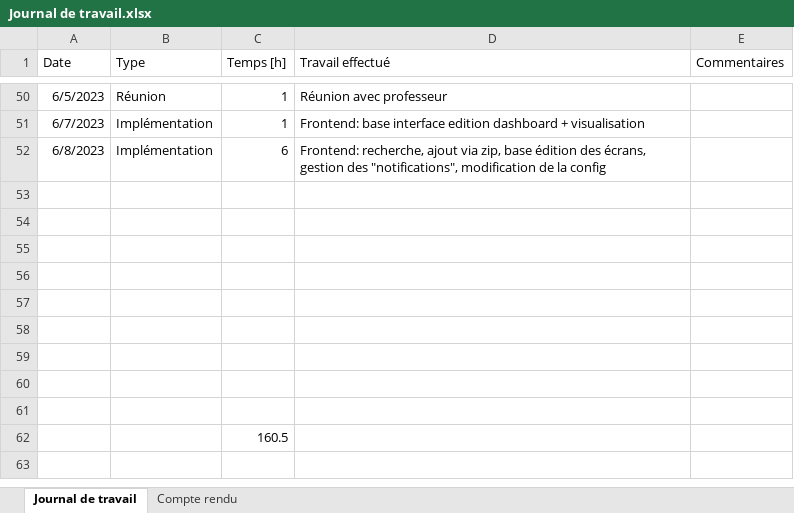
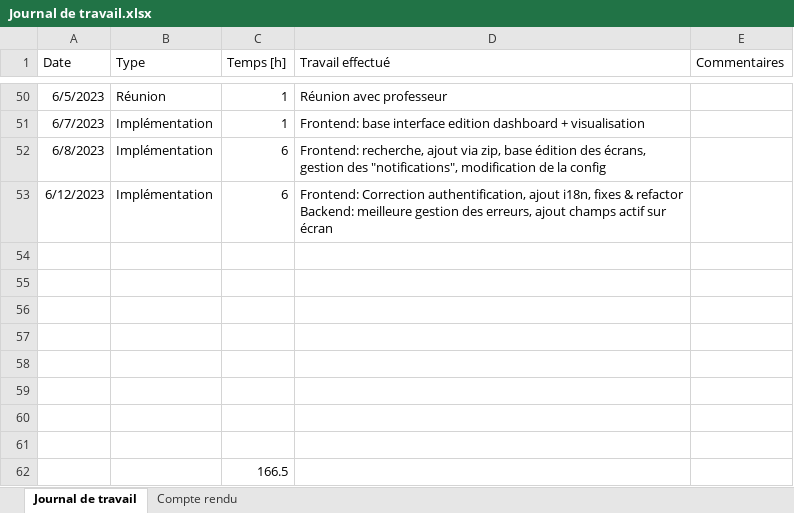
Before and after one commit to nicrausaz/tb-modularapp, an Excel workbook: docs/Journal de travail.xlsx, sheet Journal de travail, drawn as a sheet; only a part is shown, gaps mark what is left out; values as stored, in another font and other column widths than the file's, no borders; table styles not drawn; removed rows and columns are numbered as before the commit, all else as after; ↵ is a line break in a cell; the diff names each change by its address in the sheet, - before the commit and + after, or states it on an @@ line.

```diff
--- a/docs/Journal de travail.xlsx (sheet Journal de travail)
+++ b/docs/Journal de travail.xlsx (sheet Journal de travail)
+row 53: 6/12/2023 | Implémentation | 6 | Frontend: Correction authentification, ajout i18n, fixes & refactor ↵ Backend: meilleure gestion des erreurs, ajout champs actif sur écran
-row 61: (empty)
-C62 (Temps [h]): 160.5
+C62 (Temps [h]): 166.5
```
Also changed, not shown: 14 other files.
